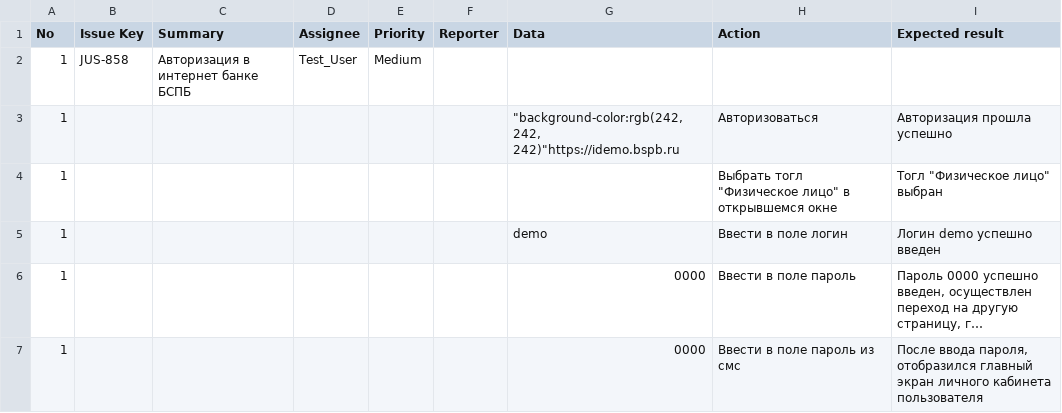
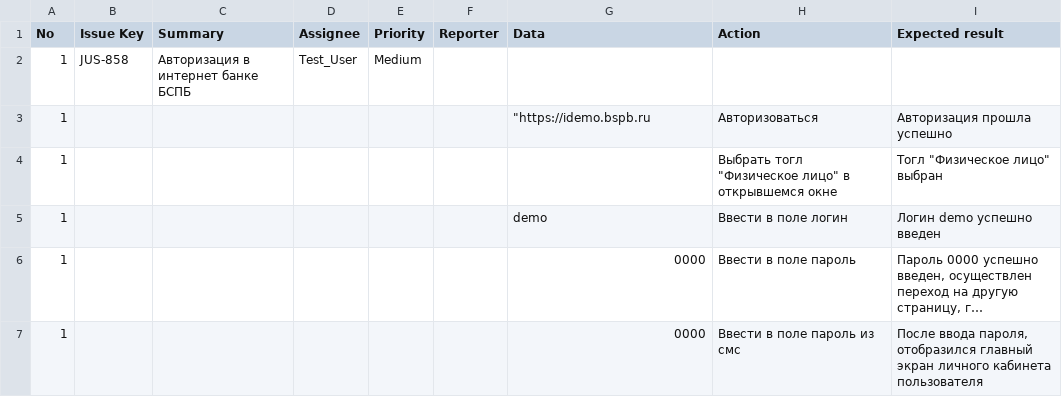
Before and after one commit to Mariavesna01/Final-Project_QA, a CSV file: Test-cases/TestCase_Step 3.csv, drawn as a sheet; long unchanged cells end in ….

Commit message:
Update TestCase_Step 3.csv

```diff
--- a/Test-cases/TestCase_Step 3.csv
+++ b/Test-cases/TestCase_Step 3.csv
@@ -2,3 +2,3 @@
 1,JUS-858,Авторизация в интернет банке БСПБ,Test_User,Medium,,,,
-1,,,,,,"""background-color:rgb(242, 242, 242)""https://idemo.bspb.ru",Авторизоваться,Авторизация прошла успешно
+1,,,,,,"""https://idemo.bspb.ru",Авторизоваться,Авторизация прошла успешно
 1,,,,,,,"Выбрать тогл ""Физическое лицо"" в открывшемся окне","Тогл ""Физическое лицо"" выбран"
```
